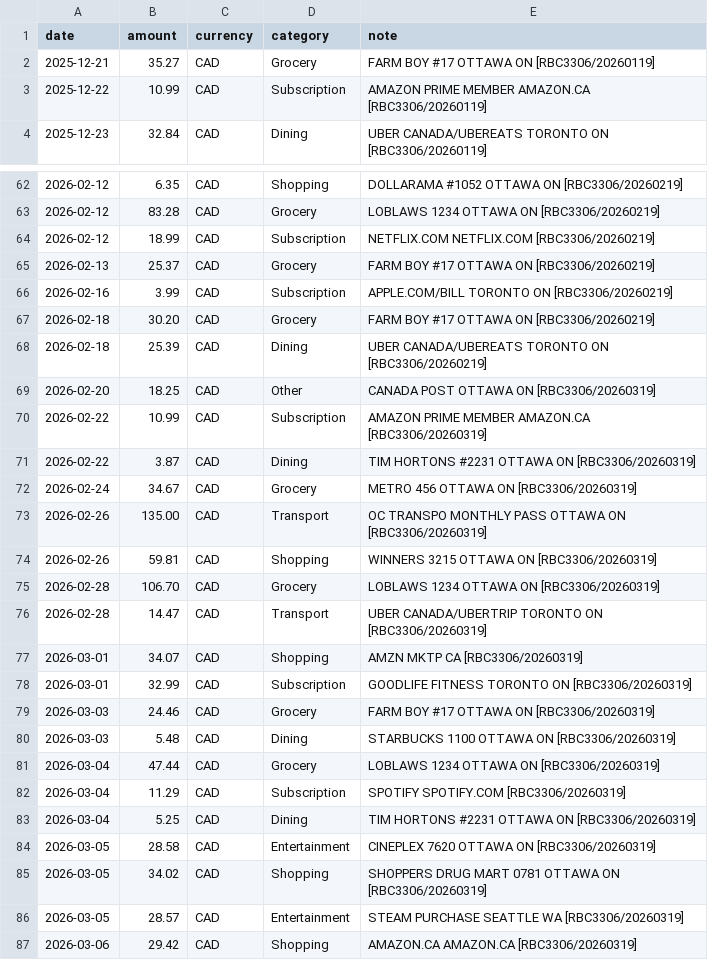
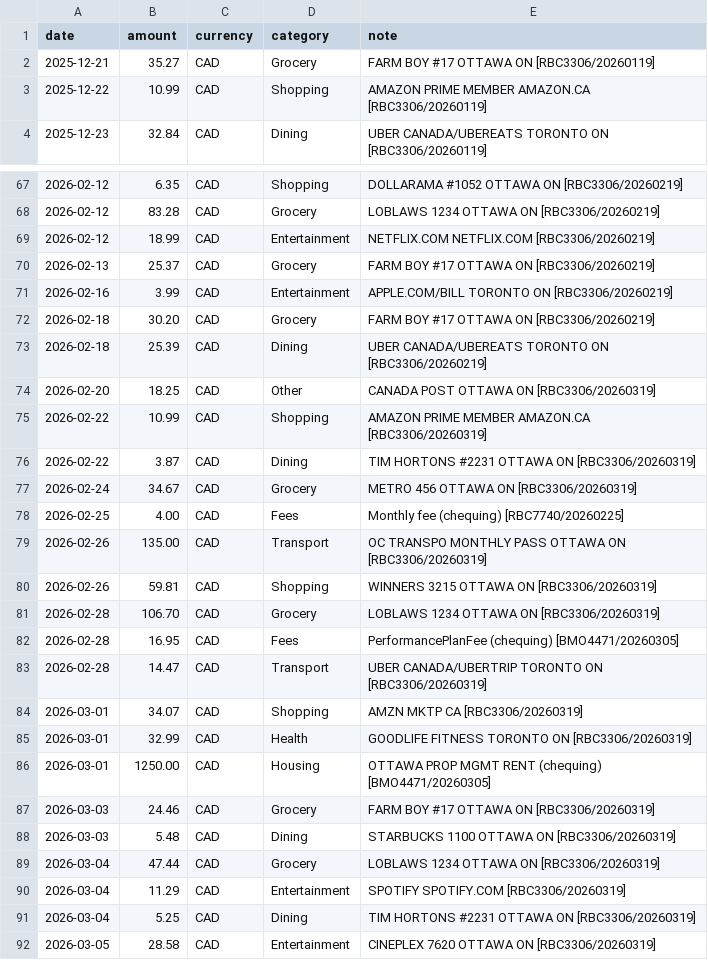
Before and after one commit to LydiaBlllue/jade-toad, a CSV file: findata/ledgers/spending.csv, drawn as a sheet; only a part is shown, gaps mark what is left out; the shorter side is filled out with more unchanged rows; the diff covers the shown part only.

```diff
--- a/findata/ledgers/spending.csv
+++ b/findata/ledgers/spending.csv
@@ -2,3 +2,3 @@ date,amount,currency,category,note
 2025-12-21,35.27,CAD,Grocery,FARM BOY #17 OTTAWA ON [RBC3306/20260119]
-2025-12-22,10.99,CAD,Subscription,AMAZON PRIME MEMBER AMAZON.CA [RBC3306/20260119]
+2025-12-22,10.99,CAD,Shopping,AMAZON PRIME MEMBER AMAZON.CA [RBC3306/20260119]
 2025-12-23,32.84,CAD,Dining,UBER CANADA/UBEREATS TORONTO ON [RBC3306/20260119]
@@ -63,5 +68,5 @@ date,amount,currency,category,note
 2026-02-12,83.28,CAD,Grocery,LOBLAWS 1234 OTTAWA ON [RBC3306/20260219]
-2026-02-12,18.99,CAD,Subscription,NETFLIX.COM NETFLIX.COM [RBC3306/20260219]
+2026-02-12,18.99,CAD,Entertainment,NETFLIX.COM NETFLIX.COM [RBC3306/20260219]
 2026-02-13,25.37,CAD,Grocery,FARM BOY #17 OTTAWA ON [RBC3306/20260219]
-2026-02-16,3.99,CAD,Subscription,APPLE.COM/BILL TORONTO ON [RBC3306/20260219]
+2026-02-16,3.99,CAD,Entertainment,APPLE.COM/BILL TORONTO ON [RBC3306/20260219]
 2026-02-18,30.20,CAD,Grocery,FARM BOY #17 OTTAWA ON [RBC3306/20260219]
@@ -69,5 +74,6 @@ date,amount,currency,category,note
 2026-02-20,18.25,CAD,Other,CANADA POST OTTAWA ON [RBC3306/20260319]
-2026-02-22,10.99,CAD,Subscription,AMAZON PRIME MEMBER AMAZON.CA [RBC3306/20260319]
+2026-02-22,10.99,CAD,Shopping,AMAZON PRIME MEMBER AMAZON.CA [RBC3306/20260319]
 2026-02-22,3.87,CAD,Dining,TIM HORTONS #2231 OTTAWA ON [RBC3306/20260319]
 2026-02-24,34.67,CAD,Grocery,METRO 456 OTTAWA ON [RBC3306/20260319]
+2026-02-25,4.00,CAD,Fees,Monthly fee (chequing) [RBC7740/20260225]
 2026-02-26,135.00,CAD,Transport,OC TRANSPO MONTHLY PASS OTTAWA ON [RBC3306/20260319]
@@ -75,5 +81,7 @@ date,amount,currency,category,note
 2026-02-28,106.70,CAD,Grocery,LOBLAWS 1234 OTTAWA ON [RBC3306/20260319]
+2026-02-28,16.95,CAD,Fees,PerformancePlanFee (chequing) [BMO4471/20260305]
 2026-02-28,14.47,CAD,Transport,UBER CANADA/UBERTRIP TORONTO ON [RBC3306/20260319]
 2026-03-01,34.07,CAD,Shopping,AMZN MKTP CA [RBC3306/20260319]
-2026-03-01,32.99,CAD,Subscription,GOODLIFE FITNESS TORONTO ON [RBC3306/20260319]
+2026-03-01,32.99,CAD,Health,GOODLIFE FITNESS TORONTO ON [RBC3306/20260319]
+2026-03-01,1250.00,CAD,Housing,OTTAWA PROP MGMT RENT (chequing) [BMO4471/20260305]
 2026-03-03,24.46,CAD,Grocery,FARM BOY #17 OTTAWA ON [RBC3306/20260319]
@@ -81,3 +89,3 @@ date,amount,currency,category,note
 2026-03-04,47.44,CAD,Grocery,LOBLAWS 1234 OTTAWA ON [RBC3306/20260319]
-2026-03-04,11.29,CAD,Subscription,SPOTIFY SPOTIFY.COM [RBC3306/20260319]
+2026-03-04,11.29,CAD,Entertainment,SPOTIFY SPOTIFY.COM [RBC3306/20260319]
 2026-03-04,5.25,CAD,Dining,TIM HORTONS #2231 OTTAWA ON [RBC3306/20260319]
```
Also changed, not shown: 23 added rows, 6 moved rows and 42 edited cells elsewhere in this file, 40 other files.
